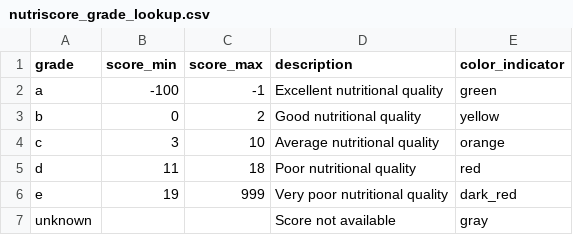
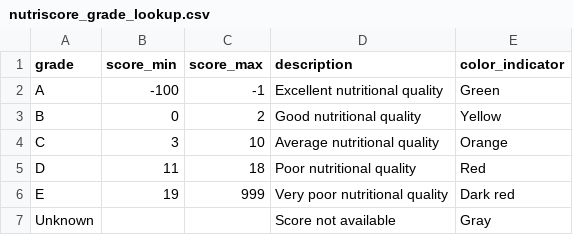
Before and after one commit to Konstant-gk/nutrichain-food-lakehouse, a CSV file: dbt/seeds/nutriscore_grade_lookup.csv, drawn as a sheet.

Commit message:
feat(dbt): key country dim by ISO and cap category benchmarks in fact
dim_country hashes country_iso_code; fact joins on ISO and filters benchmark AVGs to Silver plausibility bounds. Adds fact_category_benchmarks_in_range test; updates nutriscore seed and schema tests.

```diff
--- a/dbt/seeds/nutriscore_grade_lookup.csv
+++ b/dbt/seeds/nutriscore_grade_lookup.csv
@@ -1,7 +1,7 @@
 grade,score_min,score_max,description,color_indicator
-a,-100,-1,Excellent nutritional quality,green
-b,0,2,Good nutritional quality,yellow
-c,3,10,Average nutritional quality,orange
-d,11,18,Poor nutritional quality,red
-e,19,999,Very poor nutritional quality,dark_red
-unknown,,,Score not available,gray
+A,-100,-1,Excellent nutritional quality,Green
+B,0,2,Good nutritional quality,Yellow
+C,3,10,Average nutritional quality,Orange
+D,11,18,Poor nutritional quality,Red
+E,19,999,Very poor nutritional quality,Dark red
+Unknown,,,Score not available,Gray
```
Also changed, not shown: 9 other files.
